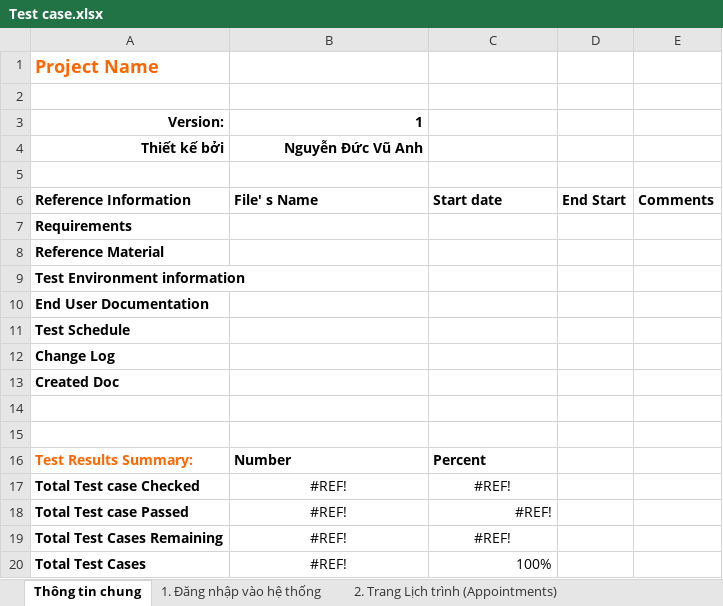
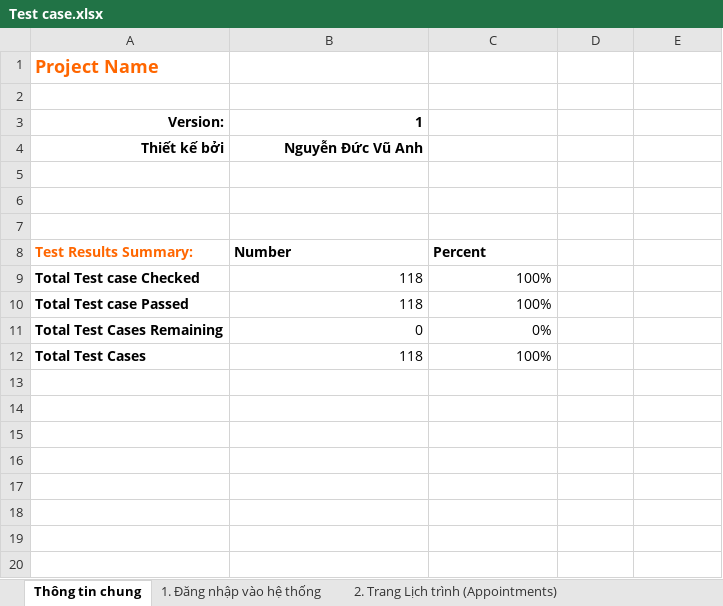
Before and after one commit to VuAnhNguyenDuc/lvtn_server, an Excel workbook: Test case.xlsx, sheet Thông tin chung, drawn as a sheet; values as stored, in another font and other column widths than the file's, no borders; conditional formats not drawn; removed rows and columns are numbered as before the commit, all else as after; the diff names each change by its address in the sheet, - before the commit and + after, or states it on an @@ line.

```diff
--- a/Test case.xlsx (sheet Thông tin chung)
+++ b/Test case.xlsx (sheet Thông tin chung)
-row 6: Reference Information | File' s Name | Start date | End Start | Comments
-row 7: Requirements
-row 8: Reference Material
-row 9: Test Environment information
-row 10: End User Documentation
-row 11: Test Schedule
-row 12: Change Log
-row 13: Created Doc
-B9:B10: #REF!
+B9:B10: 118
-B9:C9 alignment: center
+B9:C9 alignment: right
-C9:C10: #REF!
+C9:C10: 100%
-B10 alignment: center
+B10 alignment: right
-B11: #REF!
+B11: 0
-B11:C11 alignment: center
+B11:C11 alignment: right
-C11: #REF!
+C11: 0%
-B12: #REF!
+B12: 118
-B12 alignment: center
+B12 alignment: right
```
Also changed, not shown: sheet 20. Trang thêm vị trí đặc biệt, sheet 21. Trang chỉnh sửa vị trí đặc biệt.
